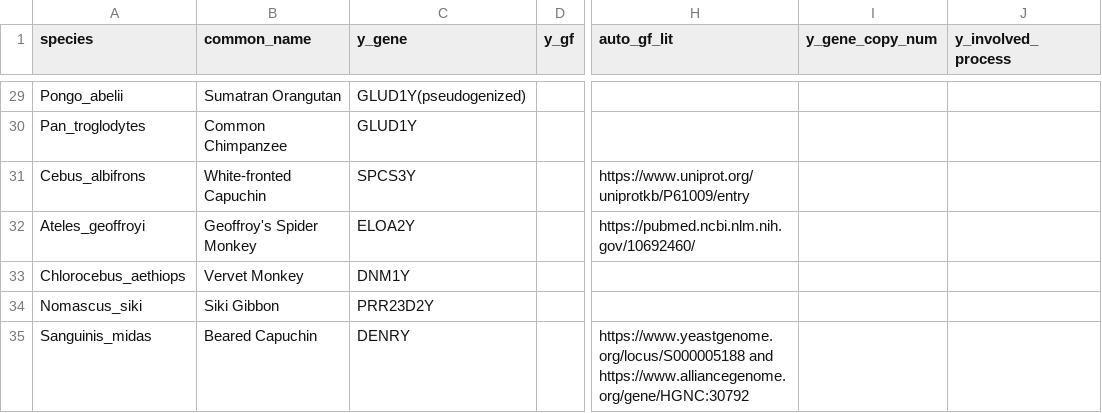
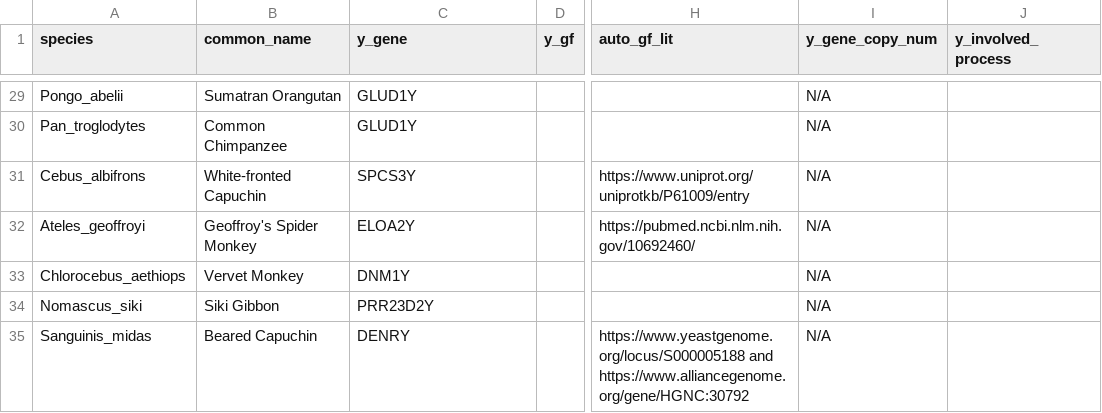
Before and after one commit to MixEx02/Masters-Project, a CSV file: Literature Data.csv, drawn as a sheet; only a part is shown, gaps mark what is left out; the diff covers the shown part only; the diff names each change by its address in the sheet, - before the commit and + after, or states it on an @@ line.

```diff
--- a/Literature Data.csv
+++ b/Literature Data.csv
-C29 (y_gene): GLUD1Y(pseudogenized)
+C29 (y_gene): GLUD1Y
-I29:I35 (y_gene_copy_num): (empty)
+I29:I35 (y_gene_copy_num): N/A
```
Also changed, not shown: 10 removed rows and 68 edited cells elsewhere in this file, BP Enriched Data V1.01.csv, 2 other files.
